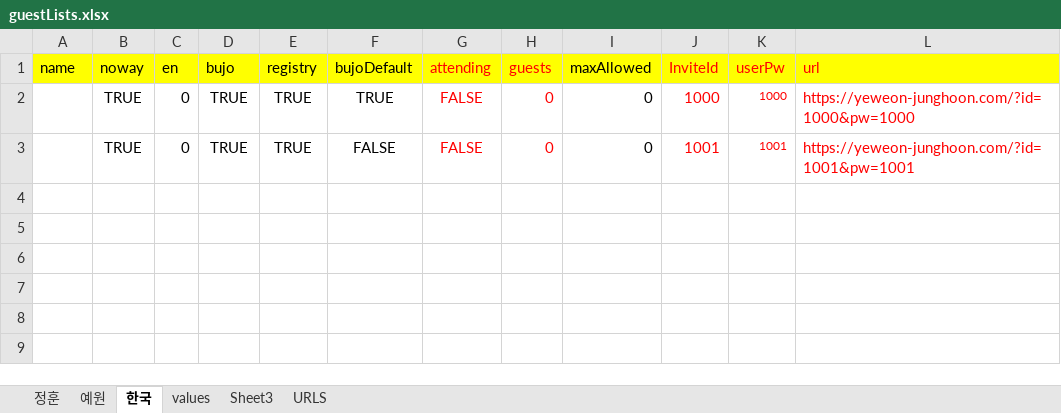
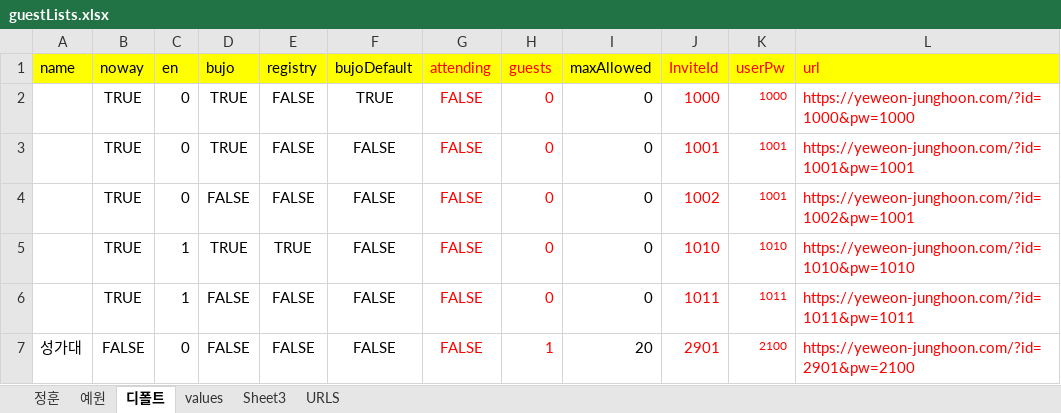
Before and after one commit to jhoonhan/mobile-wedding-invitation, an Excel workbook: guestLists.xlsx, sheet 디폴트, drawn as a sheet; values as stored, in another font and other column widths than the file's, no borders; the diff names each change by its address in the sheet, - before the commit and + after, or states it on an @@ line.

```diff
--- a/guestLists.xlsx (sheet 디폴트)
+++ b/guestLists.xlsx (sheet 디폴트)
-sheet tab: 한국
+sheet tab: 디폴트
-E2:E3 (registry): TRUE
+E2:E3 (registry): FALSE
+row 4:  | TRUE | 0 | FALSE | FALSE | FALSE | FALSE | 0 | 0 | 1002 | 1001 | https://yeweon-junghoon.com/?id=1002&pw=1001
+row 5:  | TRUE | 1 | TRUE | TRUE | FALSE | FALSE | 0 | 0 | 1010 | 1010 | https://yeweon-junghoon.com/?id=1010&pw=1010
+row 6:  | TRUE | 1 | FALSE | FALSE | FALSE | FALSE | 0 | 0 | 1011 | 1011 | https://yeweon-junghoon.com/?id=1011&pw=1011
+row 7: 성가대 | FALSE | 0 | FALSE | FALSE | FALSE | FALSE | 1 | 20 | 2901 | 2100 | https://yeweon-junghoon.com/?id=2901&pw=2100
```
Also changed, not shown: sheet 정훈, sheet 예원, formulas that keep their value, 1 other file.
